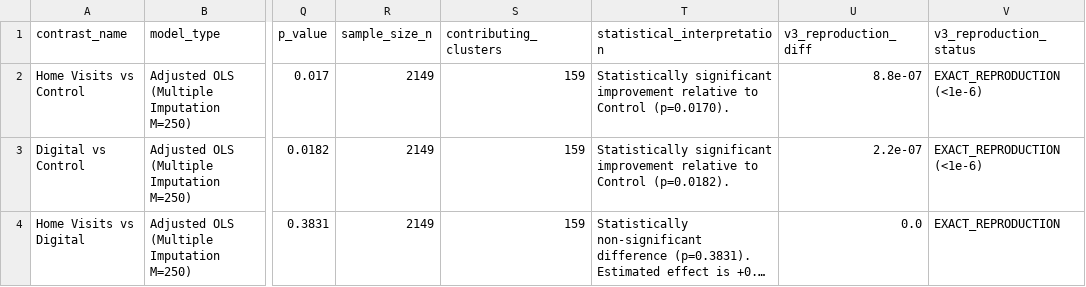
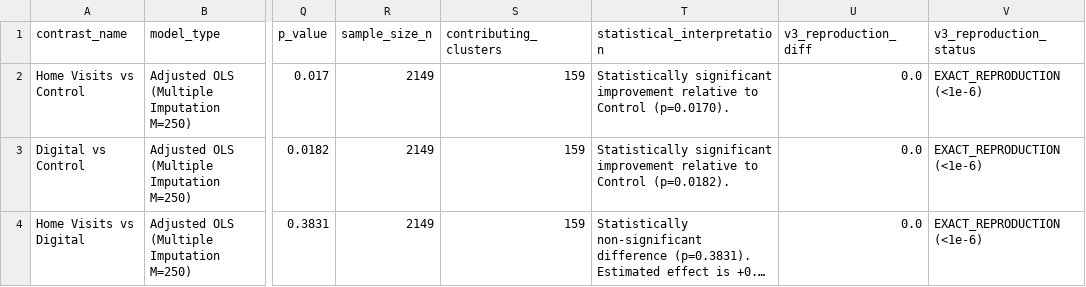
Before and after one commit to nayanojwal0810/Yantra---Industrial-Anomaly-Detection-Monitoring, a CSV file: validation/V4_power_precision_audit/outputs/adjusted_pairwise_contrasts.csv, drawn as a sheet; only a part is shown, gaps mark what is left out; long unchanged cells end in …; the diff names each change by its address in the sheet, - before the commit and + after, or states it on an @@ line.

```diff
--- a/validation/V4_power_precision_audit/outputs/adjusted_pairwise_contrasts.csv
+++ b/validation/V4_power_precision_audit/outputs/adjusted_pairwise_contrasts.csv
-U2 (v3_reproduction_diff): 8.8e-07
+U2 (v3_reproduction_diff): 0.0
-U3 (v3_reproduction_diff): 2.2e-07
+U3 (v3_reproduction_diff): 0.0
-V4 (v3_reproduction_status): EXACT_REPRODUCTION
+V4 (v3_reproduction_status): EXACT_REPRODUCTION (<1e-6)
```
Also changed, not shown: validation/V4_power_precision_audit/outputs/cluster_size_imbalance_summary.csv, validation/V4_power_precision_audit/outputs/small_sample_inference_comparison.csv, 3 other files.
